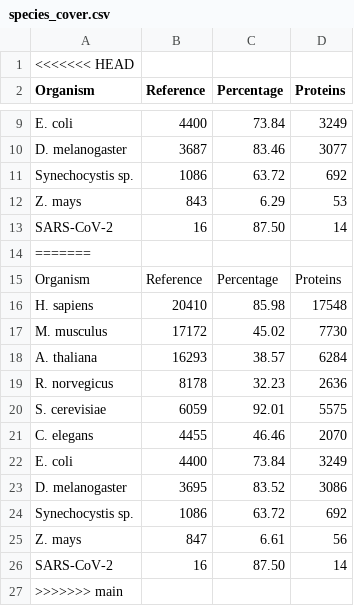
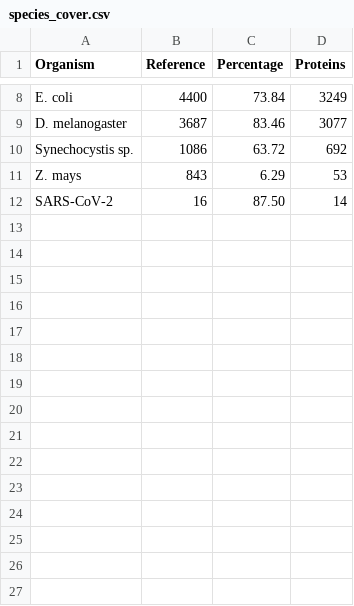
Before and after one commit to intact-portal/intact-portal-statistics, a CSV file: output_data/species_cover.csv, drawn as a sheet; only a part is shown, gaps mark what is left out; the diff names each change by its address in the sheet, - before the commit and + after, or states it on an @@ line.

```diff
--- a/output_data/species_cover.csv
+++ b/output_data/species_cover.csv
-row 1: <<<<<<< HEAD
-row 14: =======
-row 15: Organism | Reference | Percentage | Proteins
-row 16: H. sapiens | 20410 | 85.98 | 17548
-row 17: M. musculus | 17172 | 45.02 | 7730
-row 18: A. thaliana | 16293 | 38.57 | 6284
-row 19: R. norvegicus | 8178 | 32.23 | 2636
-row 20: S. cerevisiae | 6059 | 92.01 | 5575
-row 21: C. elegans | 4455 | 46.46 | 2070
-row 22: E. coli | 4400 | 73.84 | 3249
-row 23: D. melanogaster | 3695 | 83.52 | 3086
-row 24: Synechocystis sp. | 1086 | 63.72 | 692
-row 25: Z. mays | 847 | 6.61 | 56
-row 26: SARS-CoV-2 | 16 | 87.50 | 14
-row 27: >>>>>>> main
```
Also changed, not shown: output_data/summary_table.csv, 5 other files.
